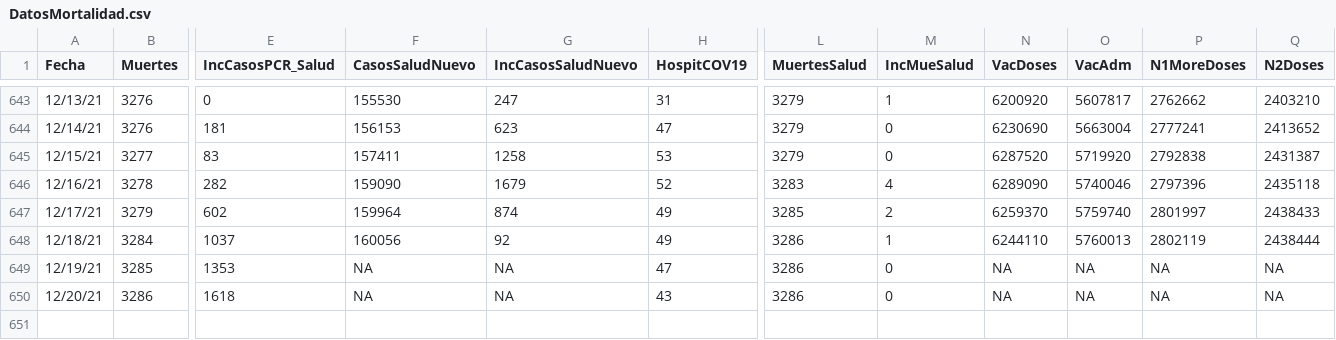
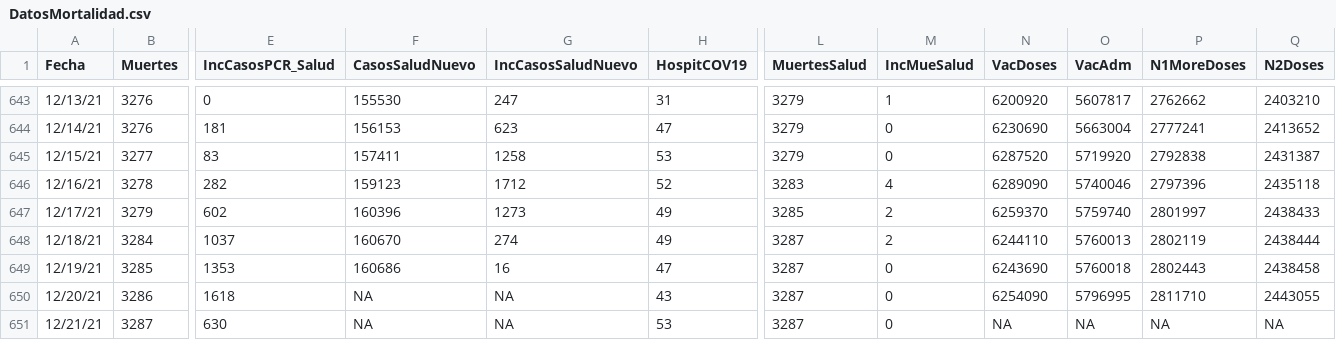
Before and after one commit to rafalab/covidpr, a CSV file: data/DatosMortalidad.csv, drawn as a sheet; only a part is shown, gaps mark what is left out; rows hold the shown columns only; the diff names each change by its address in the sheet, - before the commit and + after, or states it on an @@ line.

Commit message:
Actualizando datos de hospitalizaciones

```diff
--- a/data/DatosMortalidad.csv
+++ b/data/DatosMortalidad.csv
-F646 (CasosSaludNuevo): 159090
+F646 (CasosSaludNuevo): 159123
-G646 (IncCasosSaludNuevo): 1679
+G646 (IncCasosSaludNuevo): 1712
-F647 (CasosSaludNuevo): 159964
+F647 (CasosSaludNuevo): 160396
-G647 (IncCasosSaludNuevo): 874
+G647 (IncCasosSaludNuevo): 1273
-F648 (CasosSaludNuevo): 160056
+F648 (CasosSaludNuevo): 160670
-G648 (IncCasosSaludNuevo): 92
+G648 (IncCasosSaludNuevo): 274
-L648:L650 (MuertesSalud): 3286
+L648:L650 (MuertesSalud): 3287
-M648 (IncMueSalud): 1
+M648 (IncMueSalud): 2
-F649 (CasosSaludNuevo): NA
+F649 (CasosSaludNuevo): 160686
-G649 (IncCasosSaludNuevo): NA
+G649 (IncCasosSaludNuevo): 16
-N649 (VacDoses): NA
+N649 (VacDoses): 6243690
-O649 (VacAdm): NA
+O649 (VacAdm): 5760018
-P649 (N1MoreDoses): NA
+P649 (N1MoreDoses): 2802443
-Q649 (N2Doses): NA
+Q649 (N2Doses): 2438458
-N650 (VacDoses): NA
+N650 (VacDoses): 6254090
-O650 (VacAdm): NA
+O650 (VacAdm): 5796995
-P650 (N1MoreDoses): NA
+P650 (N1MoreDoses): 2811710
-Q650 (N2Doses): NA
+Q650 (N2Doses): 2443055
+row 651: 12/21/21 | 3287 | 630 | NA | NA | 53 | 3287 | 0 | NA | NA | NA | NA
```
